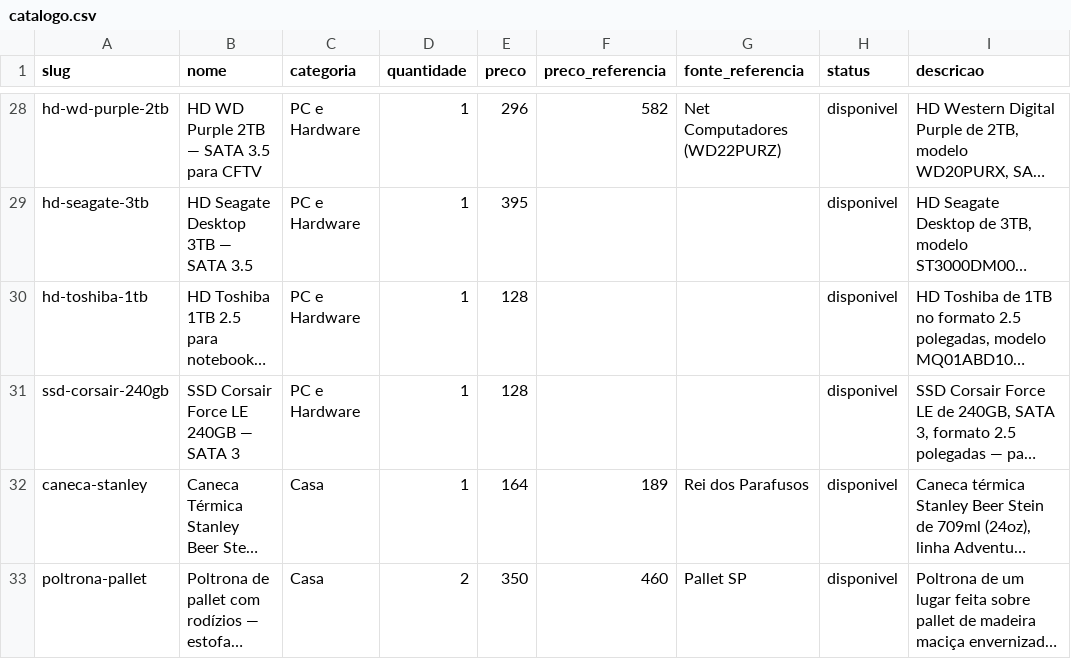
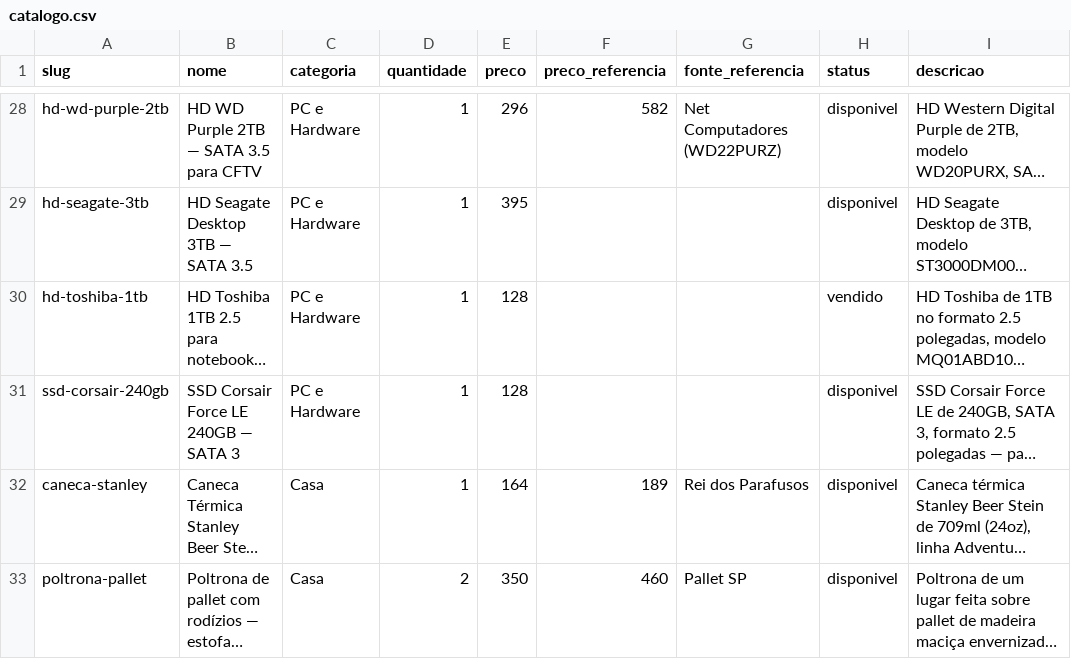
Before and after one commit to vieiradiego/bazar-do-diego, a CSV file: catalogo.csv, drawn as a sheet; only a part is shown, gaps mark what is left out; long unchanged cells end in …; the diff names each change by its address in the sheet, - before the commit and + after, or states it on an @@ line.

```diff
--- a/catalogo.csv
+++ b/catalogo.csv
-H30 (status): disponivel
+H30 (status): vendido
```
Also changed, not shown: 8 other files.
